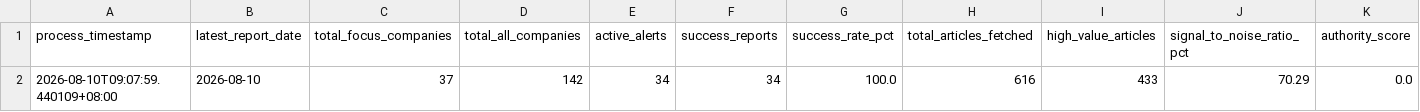
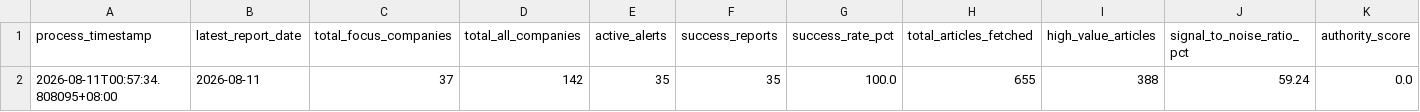
Before and after one commit to wenchiehlee-money/GoogleAlertManager, a CSV file: data/reports/google_alert_health_summary.csv, drawn as a sheet; only a part is shown; removed rows and columns are numbered as before the commit, all else as after; rows hold the shown columns only; the diff names each change by its address in the sheet, - before the commit and + after, or states it on an @@ line.

```diff
--- a/data/reports/google_alert_health_summary.csv
+++ b/data/reports/google_alert_health_summary.csv
-row 2: 2026-08-10T09:07:59.440109+08:00 | 2026-08-10 | 37 | 142 | 34 | 34 | 100.0 | 616 | 433 | 70.29 | 0.0
+row 2: 2026-08-11T00:57:34.808095+08:00 | 2026-08-11 | 37 | 142 | 35 | 35 | 100.0 | 655 | 388 | 59.24 | 0.0
```
Also changed, not shown: 35 other files.
